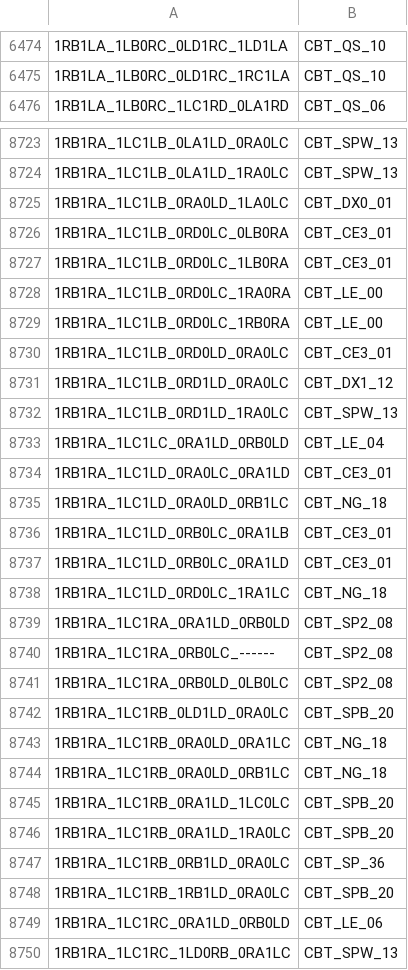
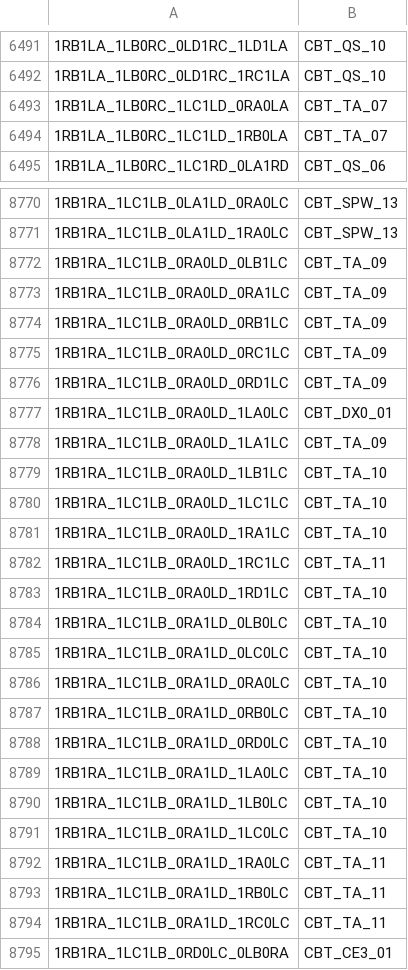
Before and after one commit to carrino/Coq-BBB4, a TSV file: closeouttr_boarded.tsv, drawn as a sheet; only a part is shown, gaps mark what is left out; the shorter side is filled out with more unchanged rows; the diff covers the shown part only; the diff names each change by its address in the sheet, - before the commit and + after, or states it on an @@ line.

```diff
--- a/closeouttr_boarded.tsv
+++ b/closeouttr_boarded.tsv
+row 6493: 1RB1LA_1LB0RC_1LC1LD_0RA0LA | CBT_TA_07
+row 6494: 1RB1LA_1LB0RC_1LC1LD_1RB0LA | CBT_TA_07
+row 8772: 1RB1RA_1LC1LB_0RA0LD_0LB1LC | CBT_TA_09
+row 8773: 1RB1RA_1LC1LB_0RA0LD_0RA1LC | CBT_TA_09
+row 8774: 1RB1RA_1LC1LB_0RA0LD_0RB1LC | CBT_TA_09
+row 8775: 1RB1RA_1LC1LB_0RA0LD_0RC1LC | CBT_TA_09
+row 8776: 1RB1RA_1LC1LB_0RA0LD_0RD1LC | CBT_TA_09
+row 8778: 1RB1RA_1LC1LB_0RA0LD_1LA1LC | CBT_TA_09
+row 8779: 1RB1RA_1LC1LB_0RA0LD_1LB1LC | CBT_TA_10
+row 8780: 1RB1RA_1LC1LB_0RA0LD_1LC1LC | CBT_TA_10
+row 8781: 1RB1RA_1LC1LB_0RA0LD_1RA1LC | CBT_TA_10
+row 8782: 1RB1RA_1LC1LB_0RA0LD_1RC1LC | CBT_TA_11
+row 8783: 1RB1RA_1LC1LB_0RA0LD_1RD1LC | CBT_TA_10
+row 8784: 1RB1RA_1LC1LB_0RA1LD_0LB0LC | CBT_TA_10
+row 8785: 1RB1RA_1LC1LB_0RA1LD_0LC0LC | CBT_TA_10
+row 8786: 1RB1RA_1LC1LB_0RA1LD_0RA0LC | CBT_TA_10
+row 8787: 1RB1RA_1LC1LB_0RA1LD_0RB0LC | CBT_TA_10
+row 8788: 1RB1RA_1LC1LB_0RA1LD_0RD0LC | CBT_TA_10
+row 8789: 1RB1RA_1LC1LB_0RA1LD_1LA0LC | CBT_TA_10
+row 8790: 1RB1RA_1LC1LB_0RA1LD_1LB0LC | CBT_TA_10
+row 8791: 1RB1RA_1LC1LB_0RA1LD_1LC0LC | CBT_TA_10
+row 8792: 1RB1RA_1LC1LB_0RA1LD_1RA0LC | CBT_TA_11
+row 8793: 1RB1RA_1LC1LB_0RA1LD_1RB0LC | CBT_TA_11
+row 8794: 1RB1RA_1LC1LB_0RA1LD_1RC0LC | CBT_TA_11
```
Also changed, not shown: 48 added rows elsewhere in this file, 11 other files.
